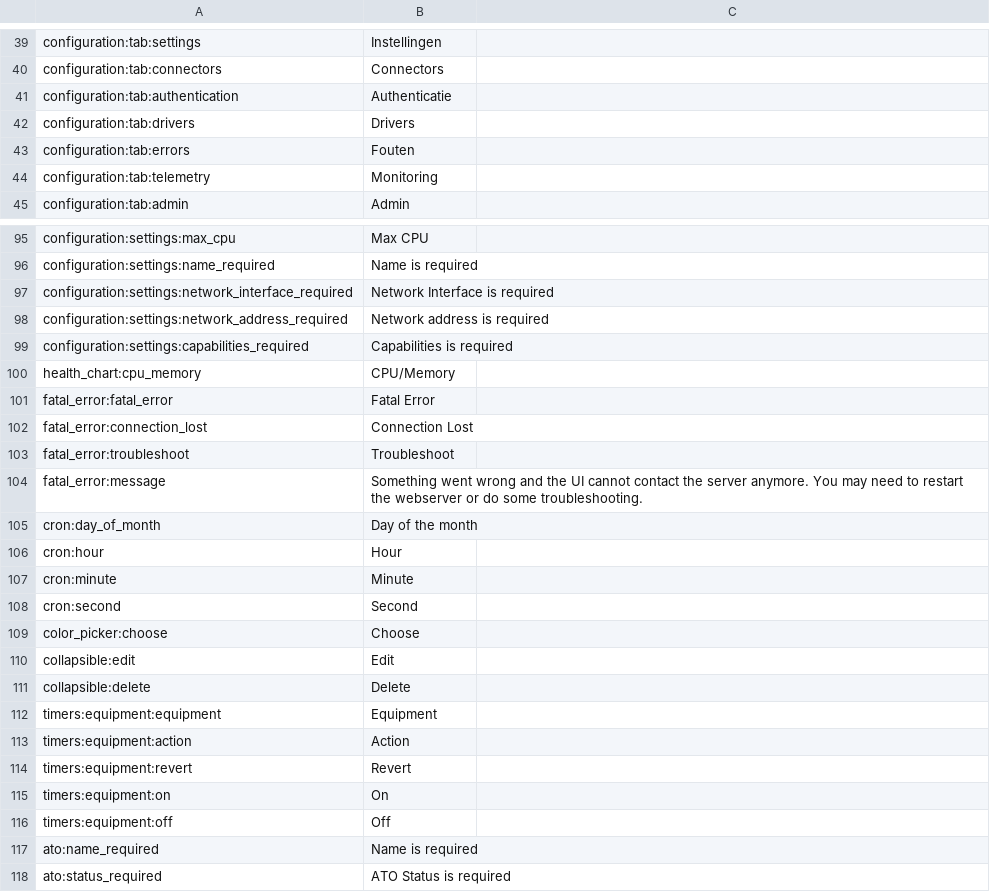
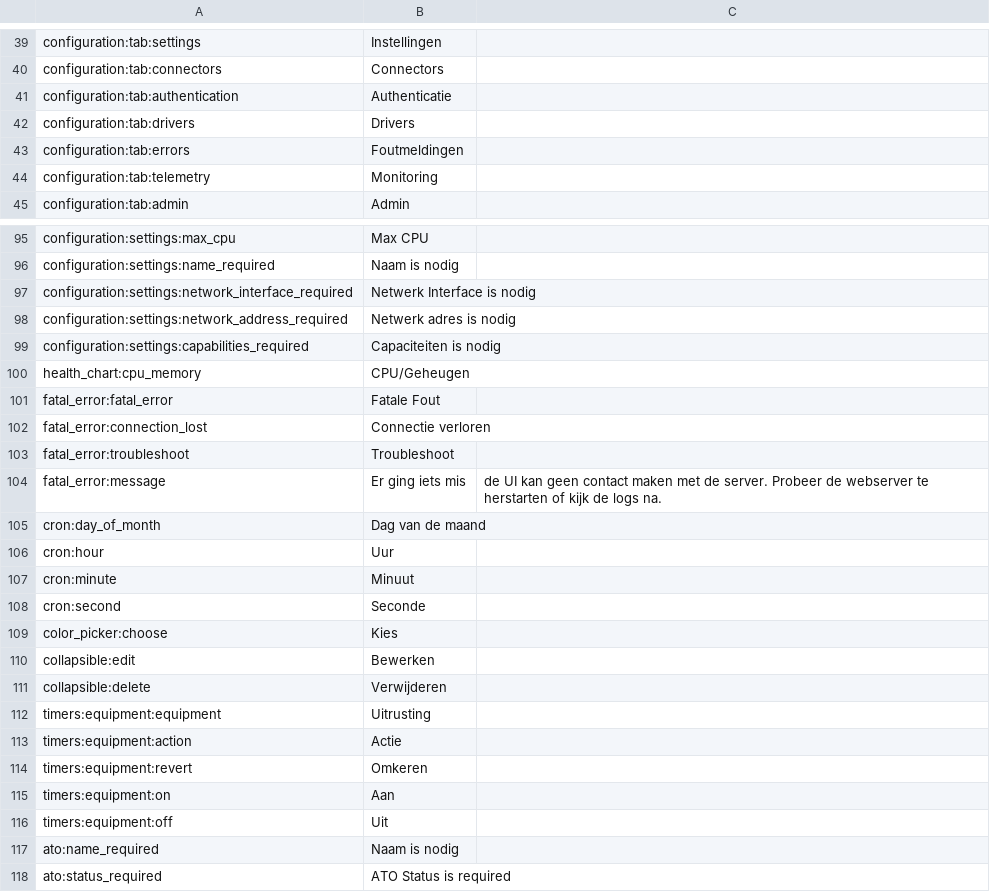
Before and after one commit to reef-pi/reef-pi, a CSV file: front-end/assets/translations/nl.csv, drawn as a sheet; only a part is shown, gaps mark what is left out; the diff covers the shown part only; the diff names each change by its address in the sheet, - before the commit and + after, or states it on an @@ line.

```diff
--- a/front-end/assets/translations/nl.csv
+++ b/front-end/assets/translations/nl.csv
-B43: Fouten
+B43: Foutmeldingen
-B96: Name is required
+B96: Naam is nodig
-B97: Network Interface is required
+B97: Netwerk Interface is nodig
-B98: Network address is required
+B98: Netwerk adres is nodig
-B99: Capabilities is required
+B99: Capaciteiten is nodig
-B100: CPU/Memory
+B100: CPU/Geheugen
-B101: Fatal Error
+B101: Fatale Fout
-B102: Connection Lost
+B102: Connectie verloren
-B104: Something went wrong and the UI cannot contact the server anymore. You may need to restart the webserver or do some troubleshooting.
+B104: Er ging iets mis
-C104: (empty)
+C104: de UI kan geen contact maken met de server. Probeer de webserver te herstarten of kijk de logs na.
-B105: Day of the month
+B105: Dag van de maand
-B106: Hour
+B106: Uur
-B107: Minute
+B107: Minuut
-B108: Second
+B108: Seconde
-B109: Choose
+B109: Kies
-B110: Edit
+B110: Bewerken
-B111: Delete
+B111: Verwijderen
-B112: Equipment
+B112: Uitrusting
-B113: Action
+B113: Actie
-B114: Revert
+B114: Omkeren
-B115: On
+B115: Aan
-B116: Off
+B116: Uit
-B117: Name is required
+B117: Naam is nodig
```
Also changed, not shown: 19 edited cells elsewhere in this file.
